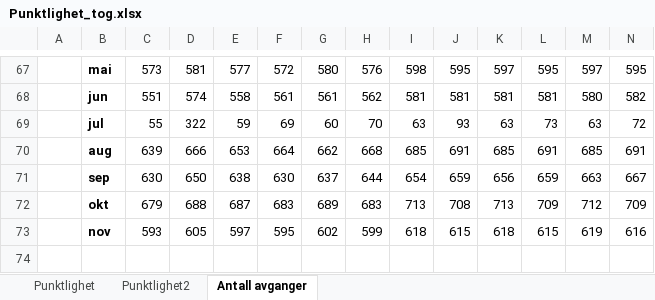
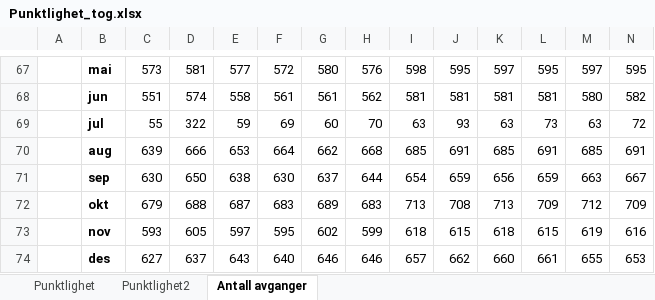
Before and after one commit to RasmusPalmqvist/Vestfold, an Excel workbook: 05_Mobilitet og infrastruktur/Persontransport og reisevaner/Mobilitetsdashboard/Brukes2024/Punktlighet_tog.xlsx, sheet Antall avganger, drawn as a sheet; only a part is shown, gaps mark what is left out; values as stored, in another font and other column widths than the file's, no borders; rows hold the shown columns only; the diff names each change by its address in the sheet, - before the commit and + after, or states it on an @@ line.

```diff
--- a/05_Mobilitet og infrastruktur/Persontransport og reisevaner/Mobilitetsdashboard/Brukes2024/Punktlighet_tog.xlsx (sheet Antall avganger)
+++ b/05_Mobilitet og infrastruktur/Persontransport og reisevaner/Mobilitetsdashboard/Brukes2024/Punktlighet_tog.xlsx (sheet Antall avganger)
+row 74:  | des | 627 | 637 | 643 | 640 | 646 | 646 | 657 | 662 | 660 | 661 | 655 | 653
```
Also changed, not shown: sheet Punktlighet2, sheet Punktlighet, 05_Mobilitet og infrastruktur/Persontransport og reisevaner/Mobilitetsdashboard/Brukes2024/Veiledningstekst.xlsx, 3 other files.
